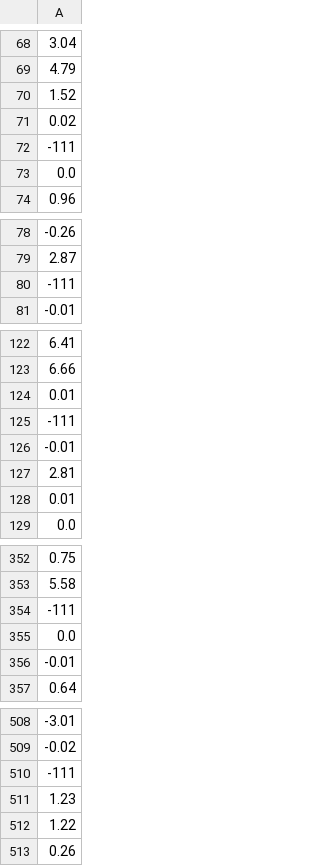
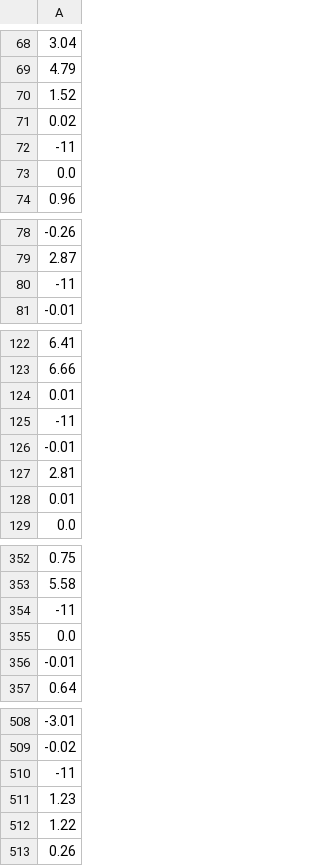
Before and after one commit to uima1011/rp2024, a CSV file: data/scores/DQN_normiert_full_observationspace_corrected_padding_switchObjects_backup.csv, drawn as a sheet; only a part is shown, gaps mark what is left out; the diff covers the shown part only.

```diff
--- a/data/scores/DQN_normiert_full_observationspace_corrected_padding_switchObjects_backup.csv
+++ b/data/scores/DQN_normiert_full_observationspace_corrected_padding_switchObjects_backup.csv
@@ -71,3 +71,3 @@
 0.02
--111
+-11
 0.0
@@ -79,3 +79,3 @@
 2.87
--111
+-11
 -0.01
@@ -124,3 +124,3 @@
 0.01
--111
+-11
 -0.01
@@ -353,3 +353,3 @@
 5.58
--111
+-11
 0.0
@@ -509,3 +509,3 @@
 -0.02
--111
+-11
 1.23
```
Also changed, not shown: 15 edited cells elsewhere in this file, data/scores/DQN_normiert_push_after_to_object_withNegativRewards.csv, data/scores/score_DQN_norm_full_obssp_rew_dist_comparison_v01.csv, 7 other files.
